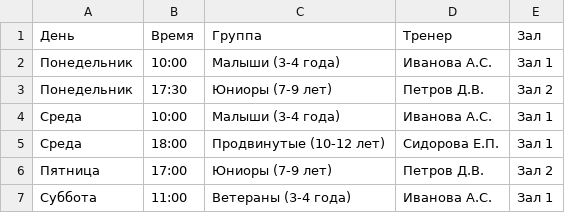
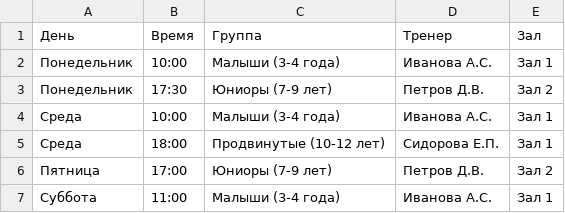
Before and after one commit to kolyaoleg-lang/aquakids-schedule, a CSV file: raspisanie.csv, drawn as a sheet.

Commit message:
Update raspisanie.csv

```diff
--- a/raspisanie.csv
+++ b/raspisanie.csv
@@ -6,2 +6,2 @@
 Пятница,17:00,Юниоры (7-9 лет),Петров Д.В.,Зал 2
-Суббота,11:00,Ветераны (3-4 года),Иванова А.С.,Зал 1
+Суббота,11:00,Малыши (3-4 года),Иванова А.С.,Зал 1
```
